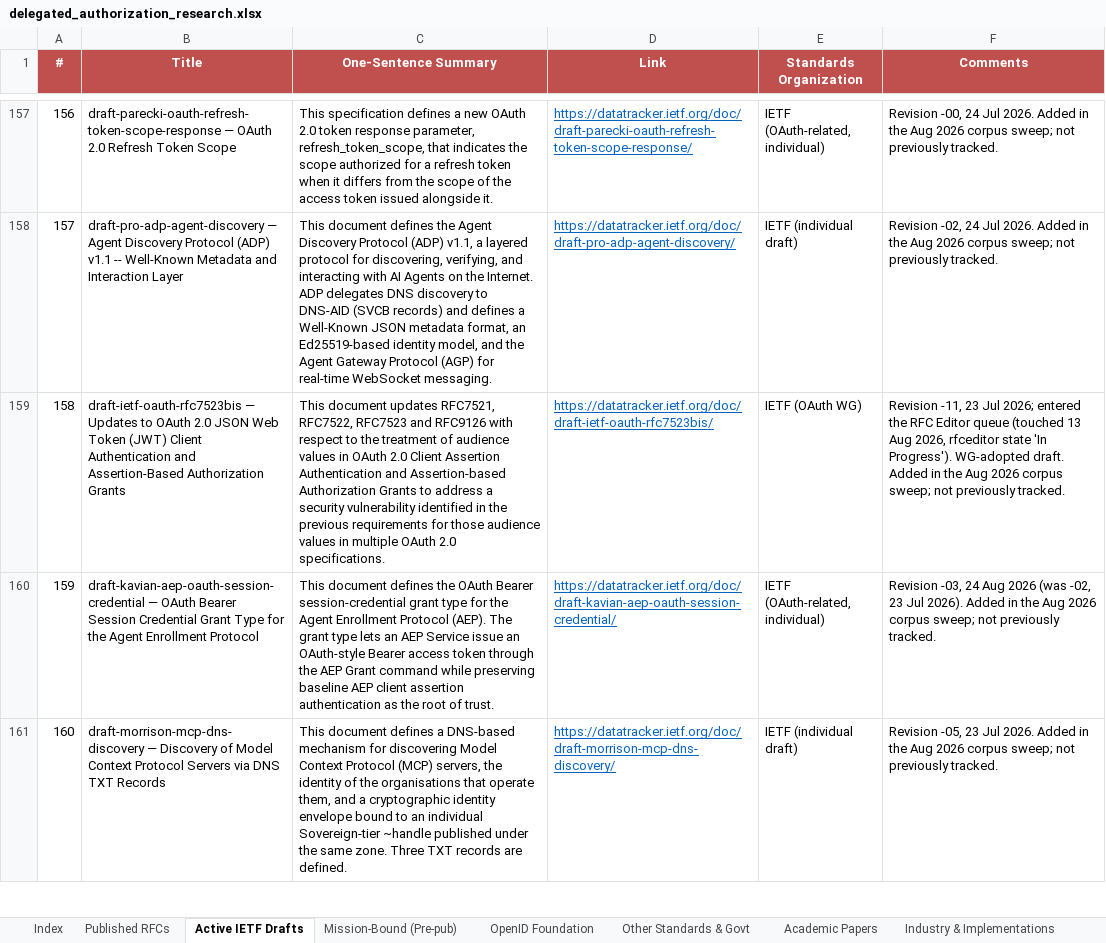
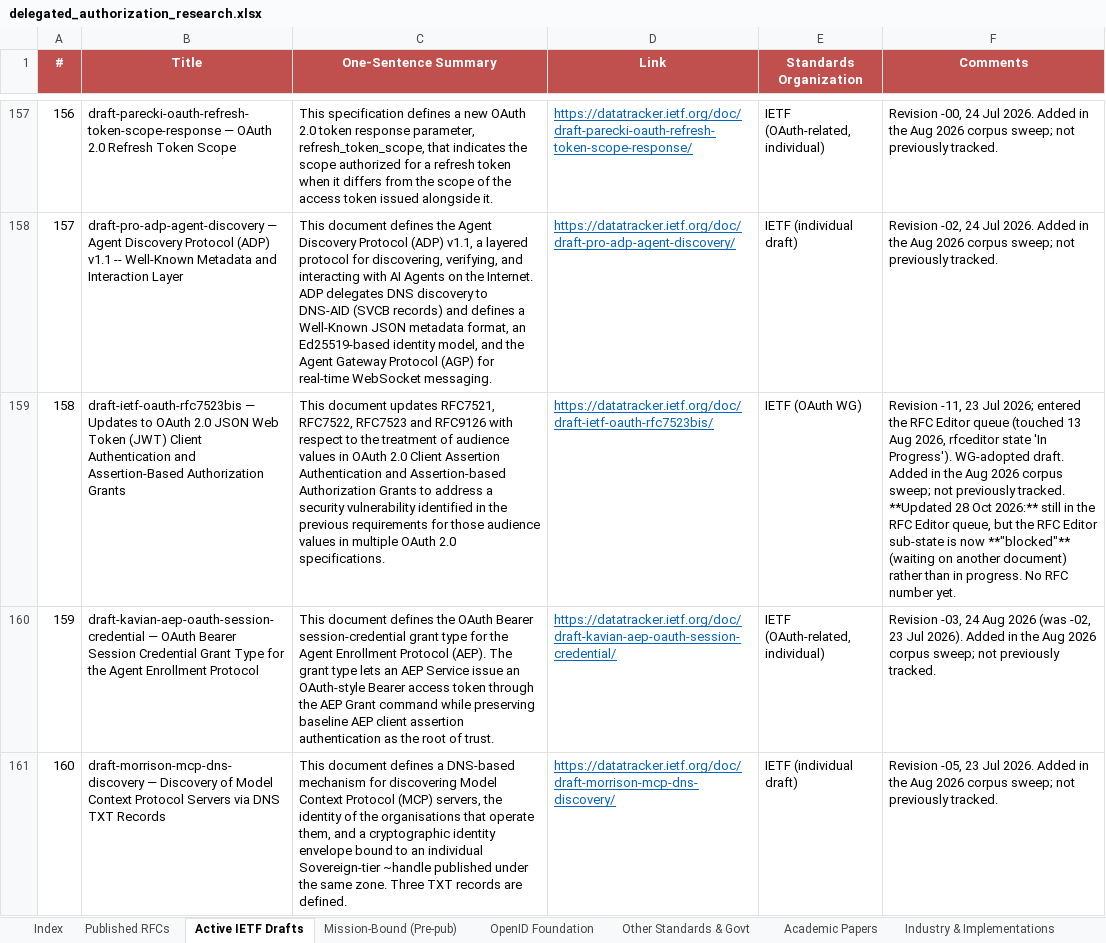
Before and after one commit to gffletch/da_research, an Excel workbook: delegated_authorization_research.xlsx, sheet Active IETF Drafts, drawn as a sheet; only a part is shown, gaps mark what is left out; values as stored, in another font and other column widths than the file's, no borders; the diff covers the shown part only; the diff names each change by its address in the sheet, - before the commit and + after, or states it on an @@ line.

Commit message:
Sweep 28 Oct 2026: corpus 695 -> 793; Delegated SD-JWT adopted; AUDIT BoF approved
First sweep to read the OAuth and WIMSE mailing lists directly (anonymous IMAP),
which surfaced the governance events Datatracker document queries cannot:

- OAuth WG adopted Delegated SD-JWT (gco-oauth-delegate-sd-jwt, 16 Oct) and
  declined PoP-with-HTTP-Message-Signatures the same day
- OAuth interims on agent-authz use cases (19 Oct) and Mission-Bound
  Authorization (26 Oct); still no Complex Delegation milestone
- AUDIT BoF (Kuehlewind/Birkholz/Dingle) approved for IETF 127
- oauth-mission-resource-access filed on Datatracker, moved out of the
  Mission-Bound tab; family manifest 47 -> 52

Active IETF Drafts +81 (79 drafts, the AUDIT bofreq, one move), incl.
hulea-wimse-agent-mandate, liu-mcguinness-oauth-bounded-work and
mora-oauth-entity-profiles (McGuinness co-authored, found by person id),
9 Watts drafts on merit (take-in-full rejected), 3 more das- on merit.
Mission-Bound +5 / -1. Industry +13: hulea mandate vectors, Tenuo,
agentcreds and Probity vector repos; 5 Control Plane posts; 4 Flanagan posts.

Tracked-row updates: hamr -03, gilda and stephan renamed in place, six
expiry tags (two were recorded on 29 Sep but never applied), McGuinness
rfc9728bis/resource-token-resp revived, adoption/interim/state notes.

Graph rebuilt: 823 nodes / 1049 edges; MISSION_FAMILY re-synced to 52;
curated stephan node retargeted to avoid a fork; collisions 0, idempotent.

Completed with the help of Claude

```diff
--- a/delegated_authorization_research.xlsx (sheet Active IETF Drafts)
+++ b/delegated_authorization_research.xlsx (sheet Active IETF Drafts)
-F159 (Comments): …previously tracked.
+F159 (Comments): …previously tracked. **Updated 28 Oct 2026:** still in the RFC Editor queue, but the RFC Editor sub-state is now **"blocked"** (waiting on another document) rather than in progress. No RFC number yet.
```
Also changed, not shown: 81 added rows and 30 edited cells elsewhere in this sheet, sheet Industry & Implementations, sheet Mission-Bound (Pre-pub), sheet Index, 5 other files.
